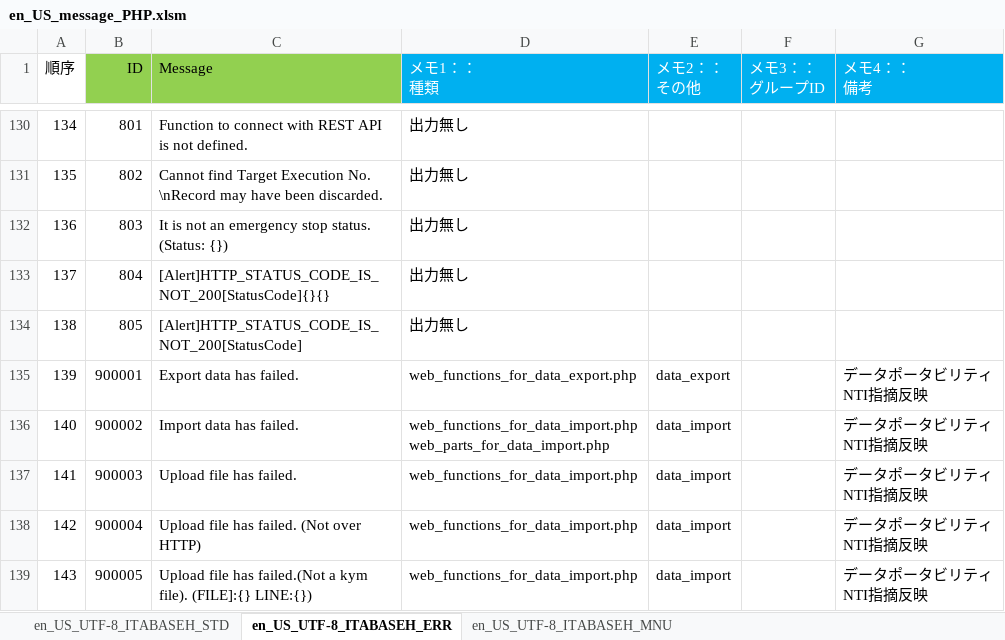
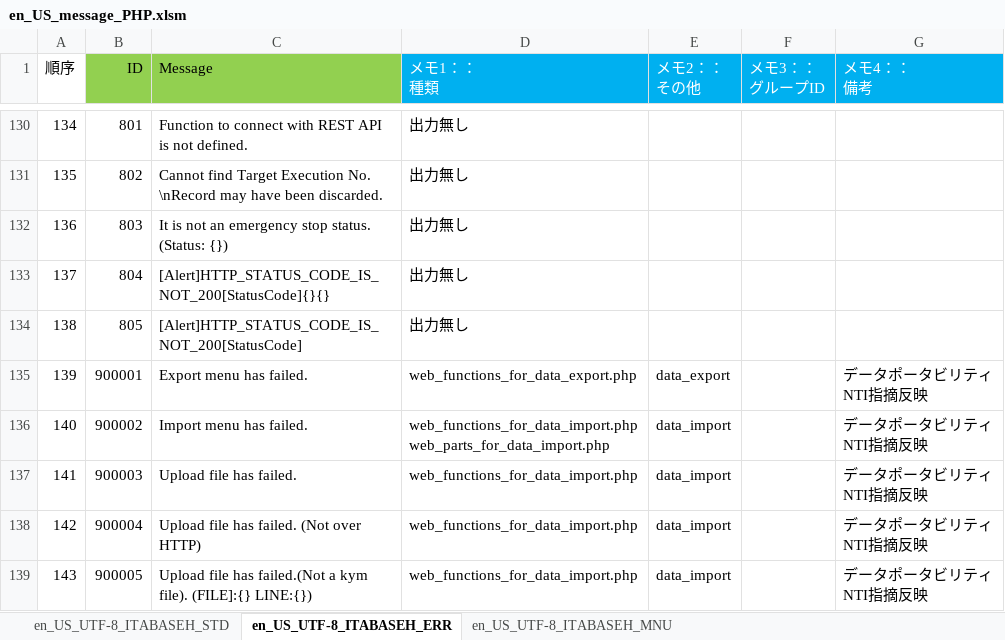
Before and after one commit to astroll/it-automation, an Excel workbook: ky_message_seeds/ita_base/en_US_message_PHP.xlsm, sheet en_US_UTF-8_ITABASEH_ERR, drawn as a sheet; only a part is shown, gaps mark what is left out; values as stored, in another font and other column widths than the file's, no borders; the diff names each change by its address in the sheet, - before the commit and + after, or states it on an @@ line.

```diff
--- a/ky_message_seeds/ita_base/en_US_message_PHP.xlsm (sheet en_US_UTF-8_ITABASEH_ERR)
+++ b/ky_message_seeds/ita_base/en_US_message_PHP.xlsm (sheet en_US_UTF-8_ITABASEH_ERR)
-C135 (Message): Export data has failed.
+C135 (Message): Export menu has failed.
-C136 (Message): Import data has failed.
+C136 (Message): Import menu has failed.
```
Also changed, not shown: sheet en_US_UTF-8_ITABASEH_MNU, sheet en_US_UTF-8_ITABASEH_STD.
